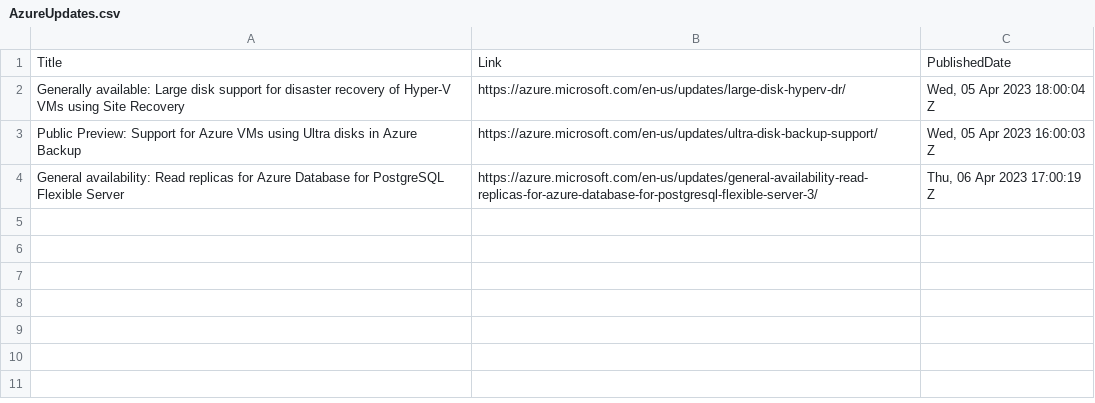
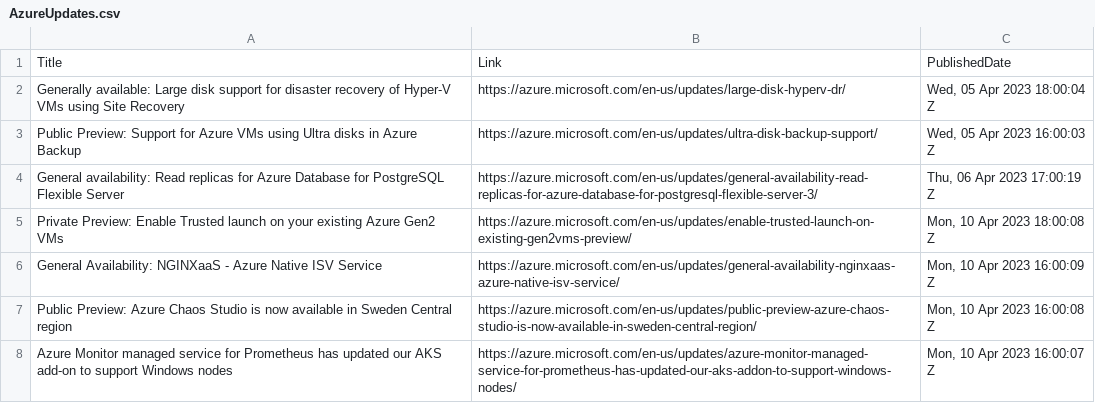
Before and after one commit to wilfriedwoivre/feedly, a CSV file: items/AzureUpdates.csv, drawn as a sheet; the diff names each change by its address in the sheet, - before the commit and + after, or states it on an @@ line.

Commit message:
Read RSS items

```diff
--- a/items/AzureUpdates.csv
+++ b/items/AzureUpdates.csv
+row 5: Private Preview: Enable Trusted launch on your existing Azure Gen2 VMs | https://azure.microsoft.com/en-us/updates/enable-trusted-launch-on-existing-gen2vms-preview/ | Mon, 10 Apr 2023 18:00:08 Z
+row 6: General Availability: NGINXaaS - Azure Native ISV Service | https://azure.microsoft.com/en-us/updates/general-availability-nginxaas-azure-native-isv-service/ | Mon, 10 Apr 2023 16:00:09 Z
+row 7: Public Preview: Azure Chaos Studio is now available in Sweden Central region | https://azure.microsoft.com/en-us/updates/public-preview-azure-chaos-studio-is-now-available-in-sweden-central-region/ | Mon, 10 Apr 2023 16:00:08 Z
+row 8: Azure Monitor managed service for Prometheus has updated our AKS add-on to support Windows nodes | https://azure.microsoft.com/en-us/updates/azure-monitor-managed-service-for-prometheus-has-updated-our-aks-addon-to-support-windows-nodes/ | Mon, 10 Apr 2023 16:00:07 Z
```
